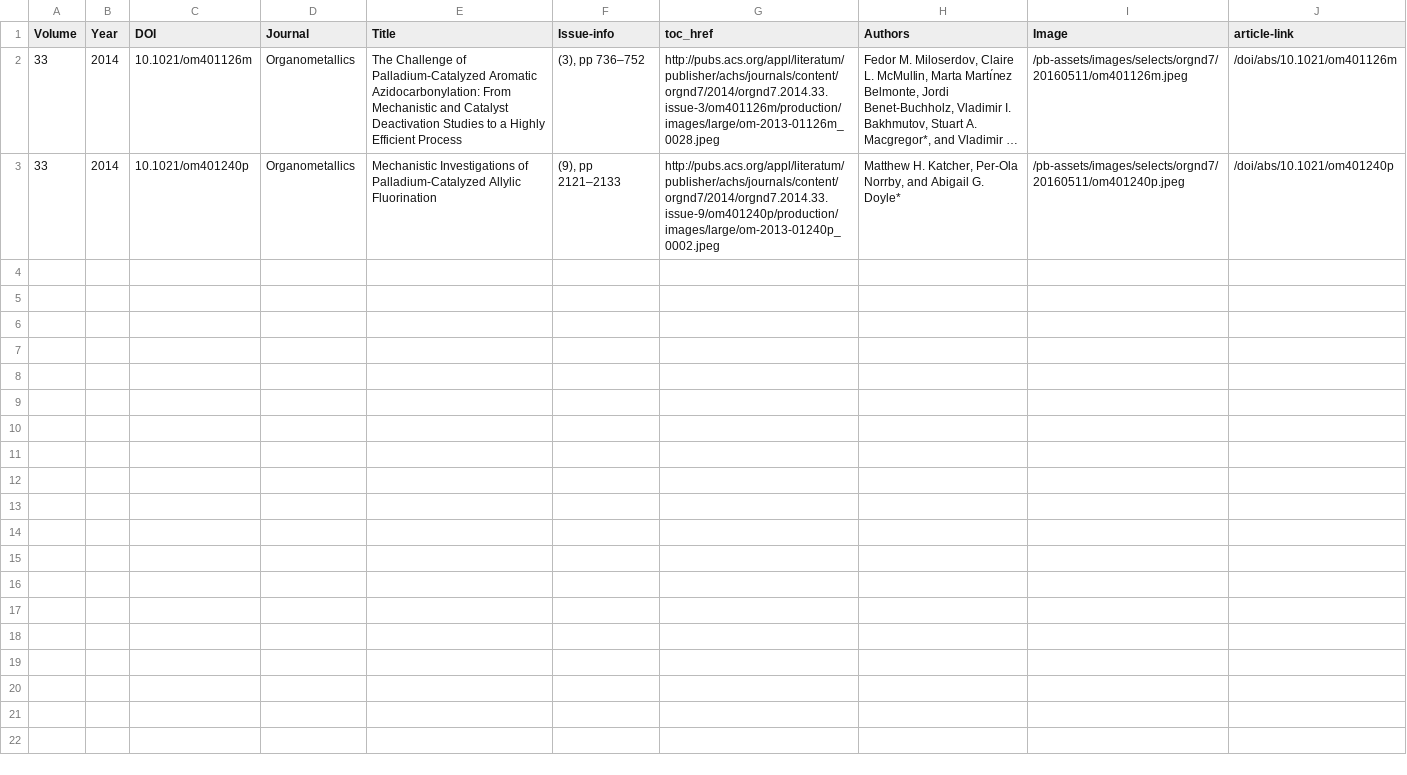
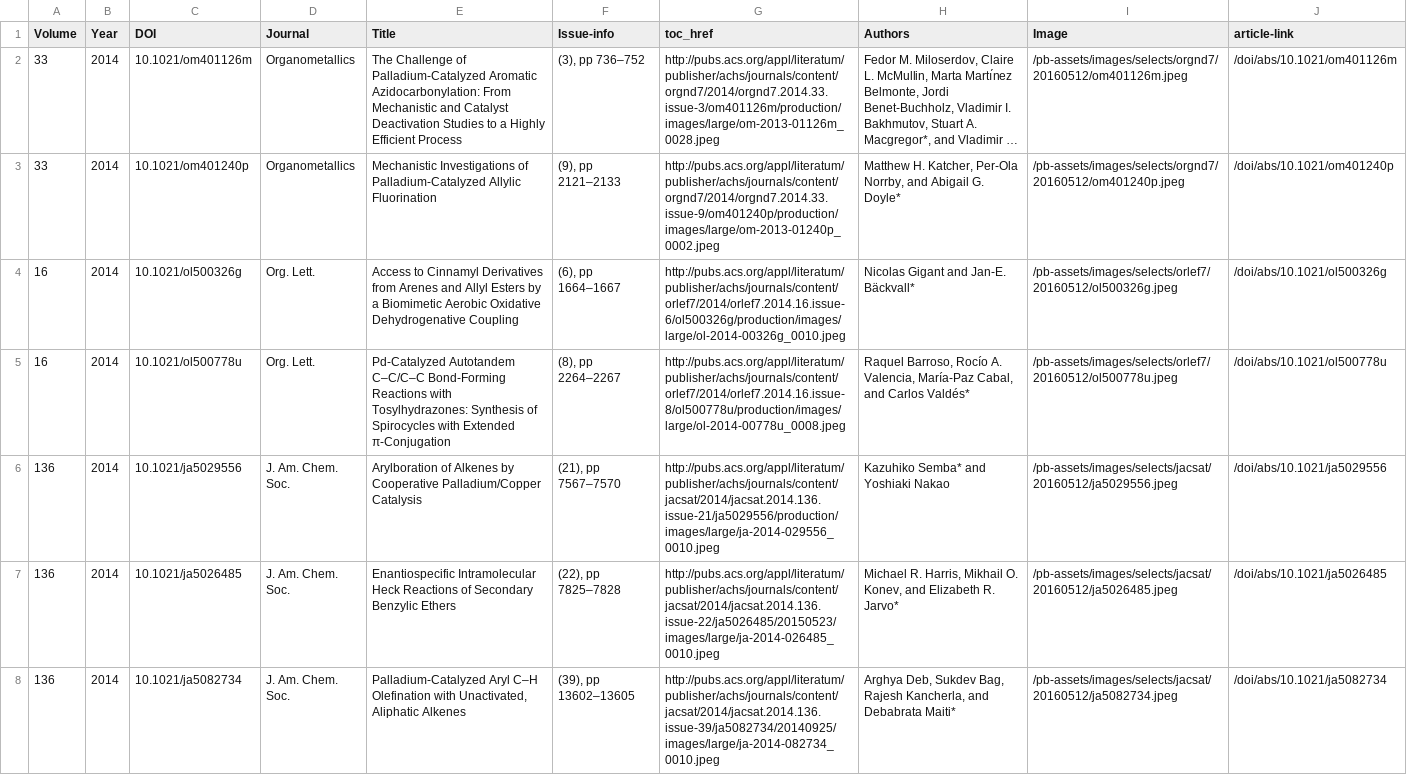
Before and after one commit to tsboom/LocalPubsHelper, a CSV file: vi-csv.csv, drawn as a sheet; only a part is shown; long unchanged cells end in …; the diff covers the shown part only; the diff names each change by its address in the sheet, - before the commit and + after, or states it on an @@ line.

```diff
--- a/vi-csv.csv
+++ b/vi-csv.csv
-I2 (Image): /pb-assets/images/selects/orgnd7/20160511/om401126m.jpeg
+I2 (Image): /pb-assets/images/selects/orgnd7/20160512/om401126m.jpeg
-I3 (Image): /pb-assets/images/selects/orgnd7/20160511/om401240p.jpeg
+I3 (Image): /pb-assets/images/selects/orgnd7/20160512/om401240p.jpeg
+row 4: 16 | 2014 | 10.1021/ol500326g | Org. Lett. | Access to Cinnamyl Derivatives from Arenes and Allyl Esters by a Biomimetic Aerobic Oxidative Dehydrogenative Coupling | (6), pp 1664–1667 | http://pubs.acs.org/appl/literatum/publisher/achs/journals/content/orlef7/2014/orlef7.2014.16.issue-6/ol500326g/production/images/large/ol-2014-00326g_0010.jpeg | Nicolas Gigant and Jan-E. Bäckvall* | /pb-assets/images/selects/orlef7/20160512/ol500326g.jpeg | /doi/abs/10.1021/ol500326g
+row 5: 16 | 2014 | 10.1021/ol500778u | Org. Lett. | Pd-Catalyzed Autotandem C–C/C–C Bond-Forming Reactions with Tosylhydrazones: Synthesis of Spirocycles with Extended π-Conjugation | (8), pp 2264–2267 | http://pubs.acs.org/appl/literatum/publisher/achs/journals/content/orlef7/2014/orlef7.2014.16.issue-8/ol500778u/production/images/large/ol-2014-00778u_0008.jpeg | Raquel Barroso, Rocío A. Valencia, María-Paz Cabal, and Carlos Valdés* | /pb-assets/images/selects/orlef7/20160512/ol500778u.jpeg | /doi/abs/10.1021/ol500778u
+row 6: 136 | 2014 | 10.1021/ja5029556 | J. Am. Chem. Soc. | Arylboration of Alkenes by Cooperative Palladium/Copper Catalysis | (21), pp 7567–7570 | http://pubs.acs.org/appl/literatum/publisher/achs/journals/content/jacsat/2014/jacsat.2014.136.issue-21/ja5029556/production/images/large/ja-2014-029556_0010.jpeg | Kazuhiko Semba* and Yoshiaki Nakao | /pb-assets/images/selects/jacsat/20160512/ja5029556.jpeg | /doi/abs/10.1021/ja5029556
+row 7: 136 | 2014 | 10.1021/ja5026485 | J. Am. Chem. Soc. | Enantiospecific Intramolecular Heck Reactions of Secondary Benzylic Ethers | (22), pp 7825–7828 | http://pubs.acs.org/appl/literatum/publisher/achs/journals/content/jacsat/2014/jacsat.2014.136.issue-22/ja5026485/20150523/images/large/ja-2014-026485_0010.jpeg | Michael R. Harris, Mikhail O. Konev, and Elizabeth R. Jarvo* | /pb-assets/images/selects/jacsat/20160512/ja5026485.jpeg | /doi/abs/10.1021/ja5026485
+row 8: 136 | 2014 | 10.1021/ja5082734 | J. Am. Chem. Soc. | Palladium-Catalyzed Aryl C–H Olefination with Unactivated, Aliphatic Alkenes | (39), pp 13602–13605 | http://pubs.acs.org/appl/literatum/publisher/achs/journals/content/jacsat/2014/jacsat.2014.136.issue-39/ja5082734/20140925/images/large/ja-2014-082734_0010.jpeg | Arghya Deb, Sukdev Bag, Rajesh Kancherla, and Debabrata Maiti* | /pb-assets/images/selects/jacsat/20160512/ja5082734.jpeg | /doi/abs/10.1021/ja5082734
```
Also changed, not shown: 6 added rows elsewhere in this file, 14 other files.
